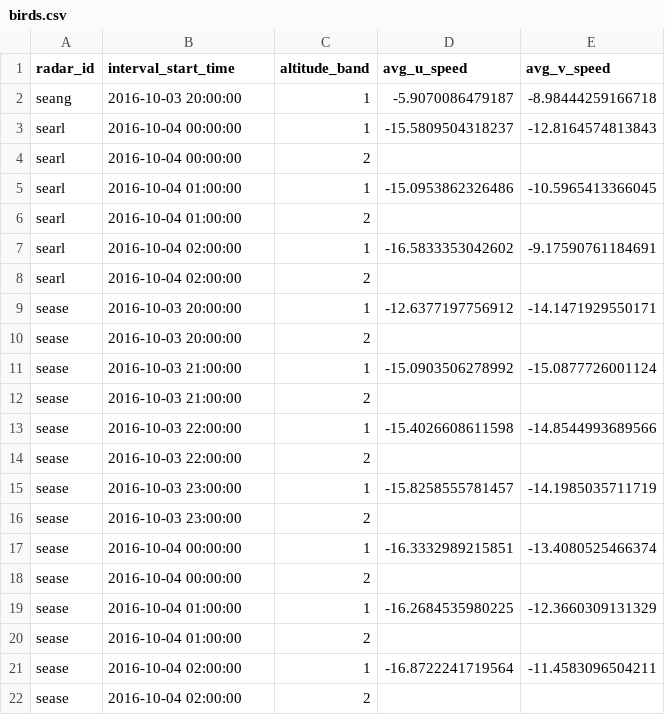
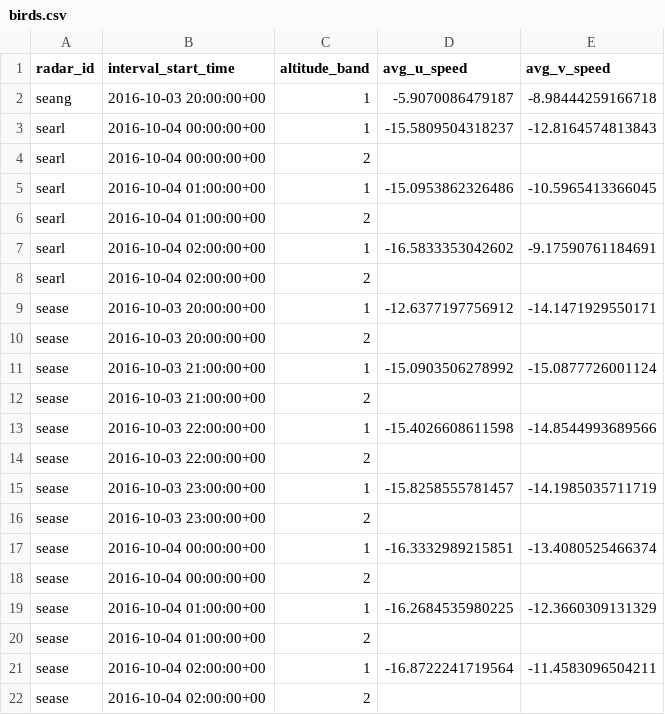
Before and after one commit to Tubbz-alt/vp-processing, a CSV file: data/flowviz/example/birds.csv, drawn as a sheet.

Commit message:
Add +00 for timebins (required by flowviz)

```diff
--- a/data/flowviz/example/birds.csv
+++ b/data/flowviz/example/birds.csv
@@ -1,22 +1,22 @@
 "radar_id","interval_start_time","altitude_band","avg_u_speed","avg_v_speed"
-"seang",2016-10-03 20:00:00,"1",-5.9070086479187,-8.98444259166718
-"searl",2016-10-04 00:00:00,"1",-15.5809504318237,-12.8164574813843
-"searl",2016-10-04 00:00:00,"2",,
-"searl",2016-10-04 01:00:00,"1",-15.0953862326486,-10.5965413366045
-"searl",2016-10-04 01:00:00,"2",,
-"searl",2016-10-04 02:00:00,"1",-16.5833353042602,-9.17590761184691
-"searl",2016-10-04 02:00:00,"2",,
-"sease",2016-10-03 20:00:00,"1",-12.6377197756912,-14.1471929550171
-"sease",2016-10-03 20:00:00,"2",,
-"sease",2016-10-03 21:00:00,"1",-15.0903506278992,-15.0877726001124
-"sease",2016-10-03 21:00:00,"2",,
-"sease",2016-10-03 22:00:00,"1",-15.4026608611598,-14.8544993689566
-"sease",2016-10-03 22:00:00,"2",,
-"sease",2016-10-03 23:00:00,"1",-15.8258555781457,-14.1985035711719
-"sease",2016-10-03 23:00:00,"2",,
-"sease",2016-10-04 00:00:00,"1",-16.3332989215851,-13.4080525466374
-"sease",2016-10-04 00:00:00,"2",,
-"sease",2016-10-04 01:00:00,"1",-16.2684535980225,-12.3660309131329
-"sease",2016-10-04 01:00:00,"2",,
-"sease",2016-10-04 02:00:00,"1",-16.8722241719564,-11.4583096504211
-"sease",2016-10-04 02:00:00,"2",,
+"seang","2016-10-03 20:00:00+00","1",-5.9070086479187,-8.98444259166718
+"searl","2016-10-04 00:00:00+00","1",-15.5809504318237,-12.8164574813843
+"searl","2016-10-04 00:00:00+00","2",,
+"searl","2016-10-04 01:00:00+00","1",-15.0953862326486,-10.5965413366045
+"searl","2016-10-04 01:00:00+00","2",,
+"searl","2016-10-04 02:00:00+00","1",-16.5833353042602,-9.17590761184691
+"searl","2016-10-04 02:00:00+00","2",,
+"sease","2016-10-03 20:00:00+00","1",-12.6377197756912,-14.1471929550171
+"sease","2016-10-03 20:00:00+00","2",,
+"sease","2016-10-03 21:00:00+00","1",-15.0903506278992,-15.0877726001124
+"sease","2016-10-03 21:00:00+00","2",,
+"sease","2016-10-03 22:00:00+00","1",-15.4026608611598,-14.8544993689566
+"sease","2016-10-03 22:00:00+00","2",,
+"sease","2016-10-03 23:00:00+00","1",-15.8258555781457,-14.1985035711719
+"sease","2016-10-03 23:00:00+00","2",,
+"sease","2016-10-04 00:00:00+00","1",-16.3332989215851,-13.4080525466374
+"sease","2016-10-04 00:00:00+00","2",,
+"sease","2016-10-04 01:00:00+00","1",-16.2684535980225,-12.3660309131329
+"sease","2016-10-04 01:00:00+00","2",,
+"sease","2016-10-04 02:00:00+00","1",-16.8722241719564,-11.4583096504211
+"sease","2016-10-04 02:00:00+00","2",,
```
Also changed, not shown: 4 other files.
